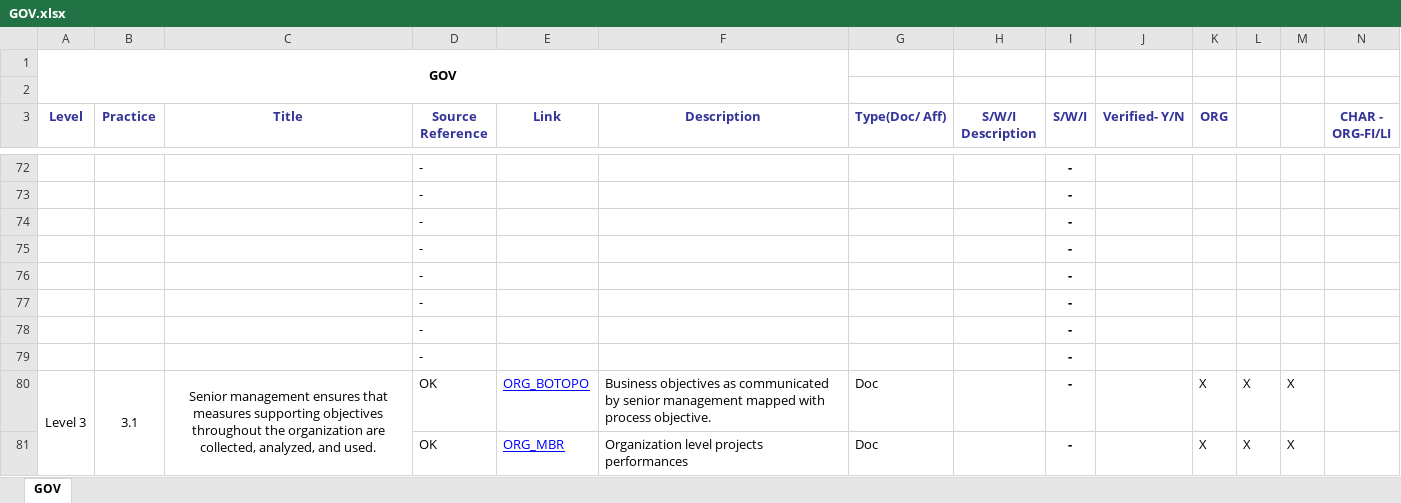
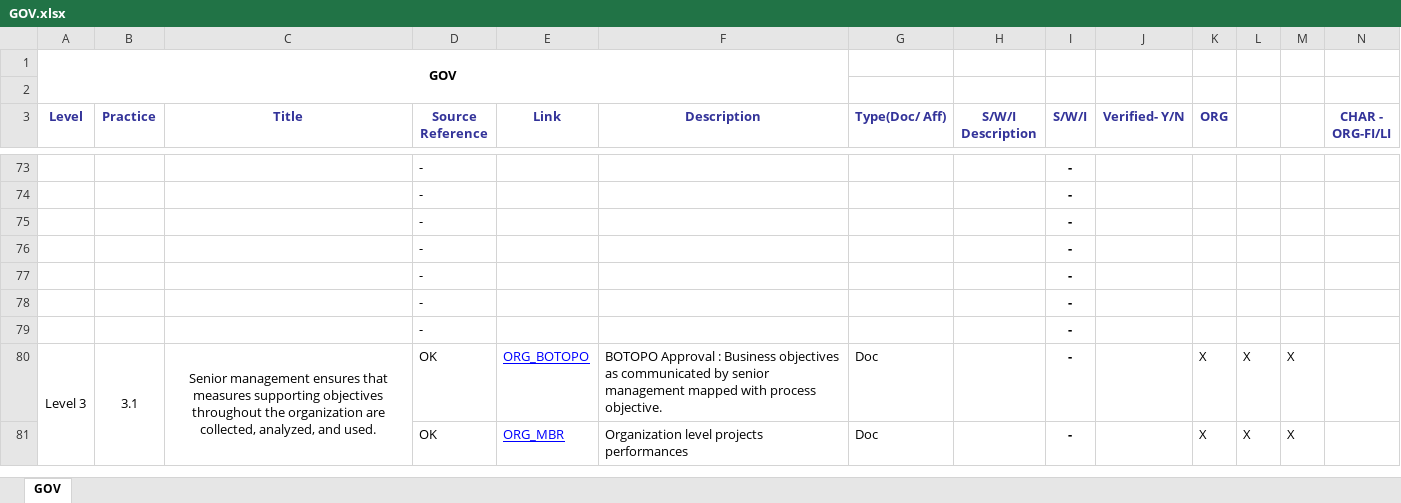
Before and after one commit to JalajMathur/PEG_2022, an Excel workbook: KPMG/Benchmark Appraisal/PIID/GOV.xlsx, sheet GOV, drawn as a sheet; only a part is shown, gaps mark what is left out; values as stored, in another font and other column widths than the file's, no borders; conditional formats not drawn; removed rows and columns are numbered as before the commit, all else as after; the diff covers the shown part only; the diff names each change by its address in the sheet, - before the commit and + after, or states it on an @@ line.

Commit message:
PIIDs modified for GOV

```diff
--- a/KPMG/Benchmark Appraisal/PIID/GOV.xlsx (sheet GOV)
+++ b/KPMG/Benchmark Appraisal/PIID/GOV.xlsx (sheet GOV)
-row 79:  |  |  | - |  |  |  |  | -
-F80 (Description): Business objectives…
+F80 (Description): BOTOPO Approval : Business objectives…
```
Also changed, not shown: 4 added rows, 3 removed rows, 8 edited cells and cell formats elsewhere in this sheet, formulas that keep their value.
